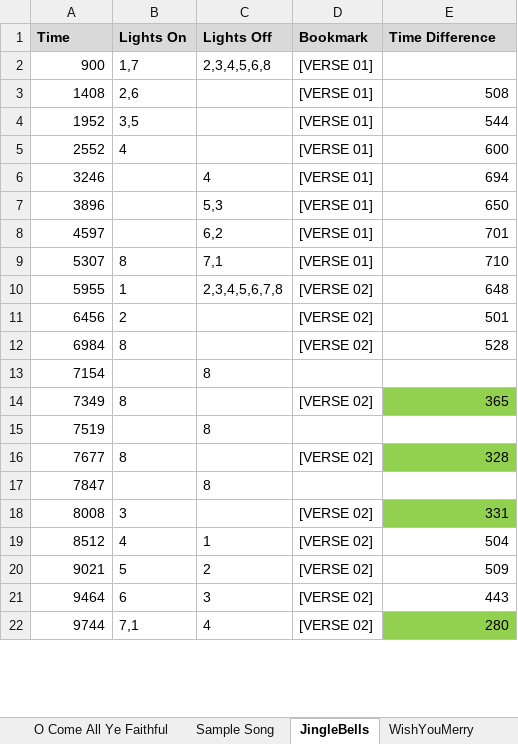
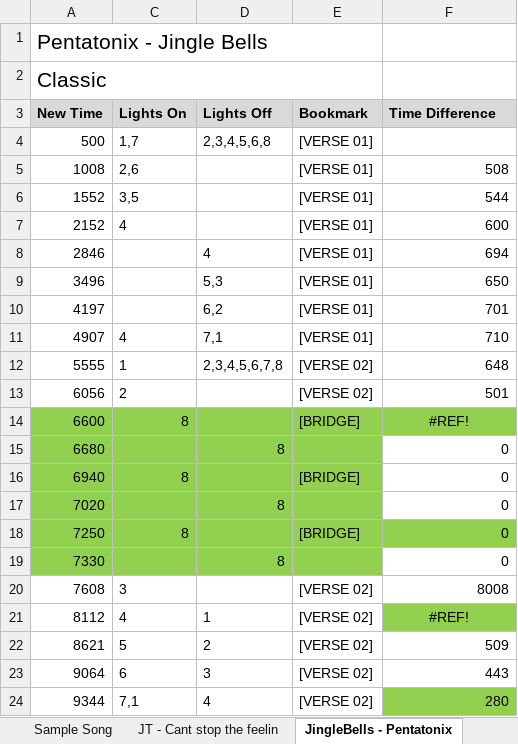
Before and after one commit to BytesOfPi/ChristmasTreePi, an Excel workbook: src/main/LightPatterns.xlsx, sheet JingleBells - Pentatonix, drawn as a sheet; only a part is shown; values as stored, in another font and other column widths than the file's, no borders; removed rows and columns are numbered as before the commit, all else as after; the diff covers the shown part only; the diff names each change by its address in the sheet, - before the commit and + after, or states it on an @@ line.

Commit message:
Update Music Time Sync

```diff
--- a/src/main/LightPatterns.xlsx (sheet JingleBells - Pentatonix)
+++ b/src/main/LightPatterns.xlsx (sheet JingleBells - Pentatonix)
-sheet tab: JingleBells
+sheet tab: JingleBells - Pentatonix
+sheet tab: JT - Cant stop the feelin
+row 1: Pentatonix - Jingle Bells
+row 2: Classic
-A3: Time
+A3: New Time
-A4 (New Time): 900
+A4 (New Time): 500
-A5 (New Time): 1408
+A5 (New Time): 1008
-A6 (New Time): 1952
+A6 (New Time): 1552
-A7 (New Time): 2552
+A7 (New Time): 2152
-A8 (New Time): 3246
+A8 (New Time): 2846
-A9 (New Time): 3896
+A9 (New Time): 3496
-A10 (New Time): 4597
+A10 (New Time): 4197
-A11 (New Time): 5307
+A11 (New Time): 4907
-C11 (Lights On): 8
+C11 (Lights On): 4
-A12 (New Time): 5955
+A12 (New Time): 5555
-A13 (New Time): 6456
+A13 (New Time): 6056
-row 12: 6984 | 8 |  | [VERSE 02] | 528
-row 13: 7154 |  | 8
-row 14: 7349 | 8 |  | [VERSE 02] | 365
-row 15: 7519 |  | 8
-row 16: 7677 | 8 |  | [VERSE 02] | 328
-row 17: 7847 |  | 8
-row 18: 8008 | 3 |  | [VERSE 02] | 331
+row 14: 6600 | 8 |  | [BRIDGE] | #REF!
+row 15: 6680 |  | 8 |  | 0
+row 16: 6940 | 8 |  | [BRIDGE] | 0
+row 17: 7020 |  | 8 |  | 0
+row 18: 7250 | 8 |  | [BRIDGE] | 0
+row 19: 7330 |  | 8 |  | 0
+row 20: 7608 | 3 |  | [VERSE 02] | 8008
-A21 (New Time): 8512
+A21 (New Time): 8112
-F21 (Time Difference): 504
+F21 (Time Difference): #REF!
@@ F21 fill: none → #92D050, alignment: right → center @@
-A22 (New Time): 9021
+A22 (New Time): 8621
-A23 (New Time): 9464
+A23 (New Time): 9064
-A24 (New Time): 9744
+A24 (New Time): 9344
```
Also changed, not shown: other rows of this sheet, sheet Wizards, sheet Glad - In The First Light, sheet Glad - Break Forth, other sheet tabs, formulas that keep their value, hidden cells, 7 other files.
